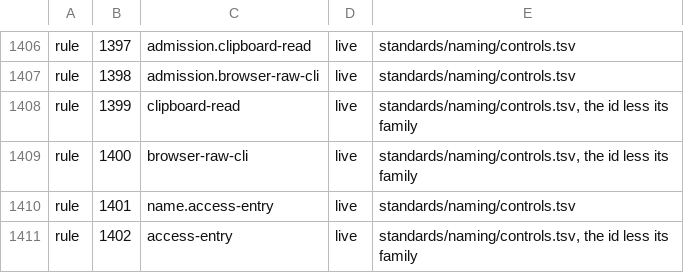
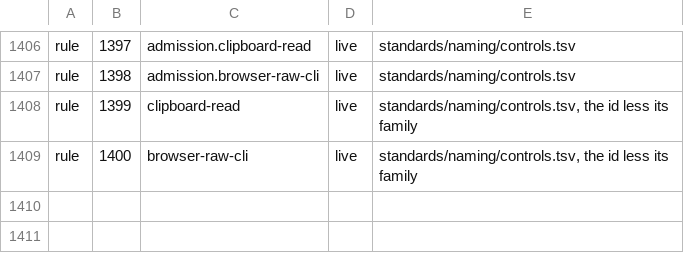
Before and after one commit to VytCepas/harbor-core, a TSV file: contracts/bq-values.tsv, drawn as a sheet; only a part is shown, gaps mark what is left out; the diff names each change by its address in the sheet, - before the commit and + after, or states it on an @@ line.

```diff
--- a/contracts/bq-values.tsv
+++ b/contracts/bq-values.tsv
-row 1410: rule | 1401 | name.access-entry | live | standards/naming/controls.tsv
-row 1411: rule | 1402 | access-entry | live | standards/naming/controls.tsv, the id less its family
```
Also changed, not shown: standards/naming/controls.tsv, standards/naming/surfaces.tsv, 34 other files.
